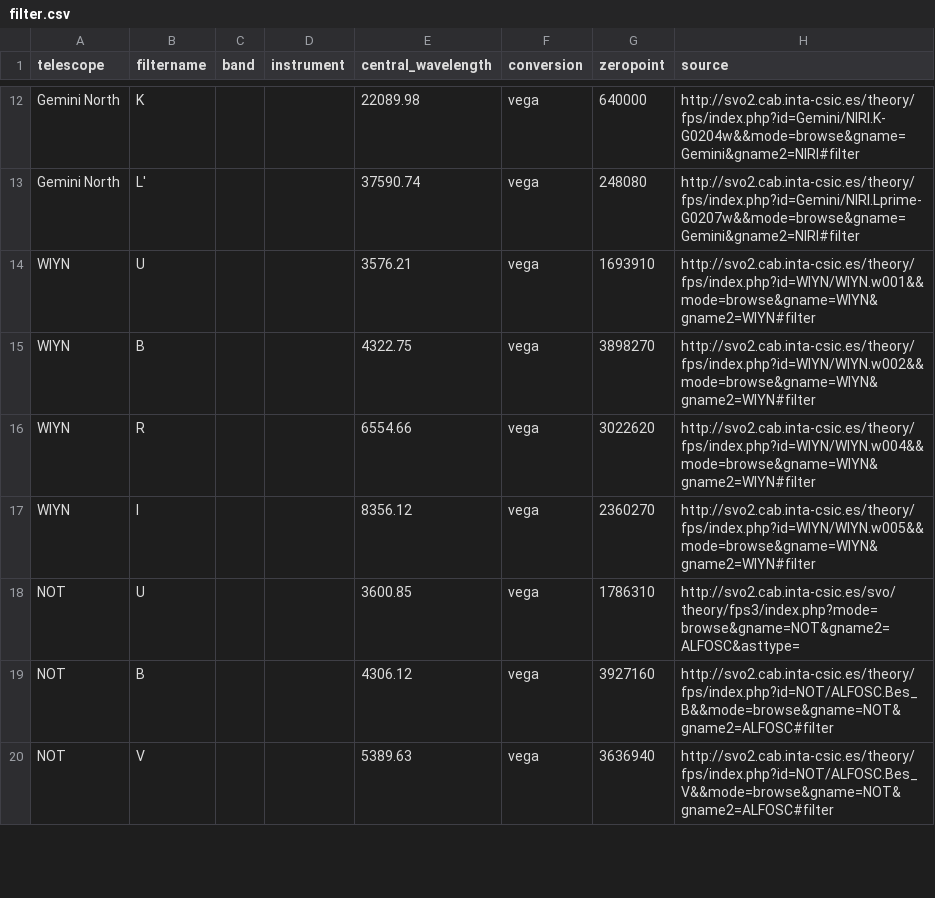
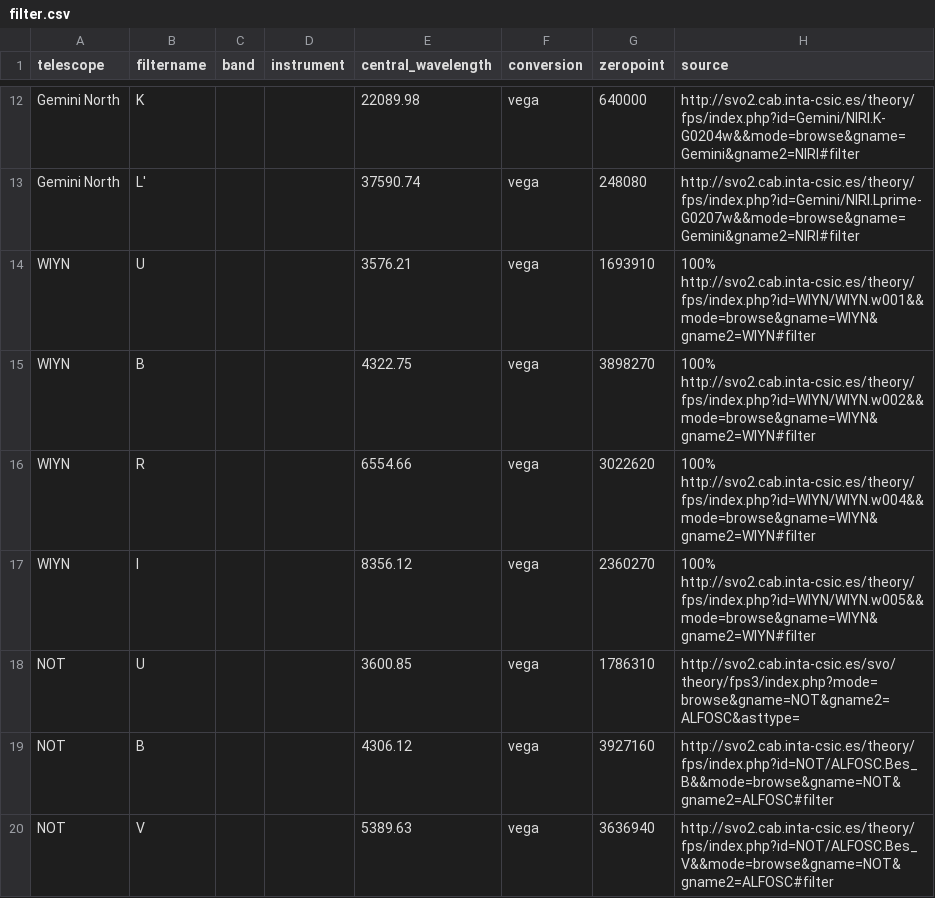
Before and after one commit to ikhebgeenaccount/lensed-qso-brp-2022, a CSV file: data/filter.csv, drawn as a sheet; only a part is shown, gaps mark what is left out.

Commit message:
Update filter.csv

```diff
--- a/data/filter.csv
+++ b/data/filter.csv
@@ -13,6 +13,6 @@ Gemini North,K,,,22089.98,vega,640000,http://svo2.cab.inta-csic.es/theory/fps/in
 Gemini North,L',,,37590.74,vega,248080,http://svo2.cab.inta-csic.es/theory/fps/index.php?id=Gemini/NIRI.Lprime-G0207w&&mode=browse&gname=Gemini&gname2=NIRI#filter
-WIYN,U,,,3576.21,vega,1693910,http://svo2.cab.inta-csic.es/theory/fps/index.php?id=WIYN/WIYN.w001&&mode=browse&gname=WIYN&gname2=WIYN#filter
-WIYN,B,,,4322.75,vega,3898270,http://svo2.cab.inta-csic.es/theory/fps/index.php?id=WIYN/WIYN.w002&&mode=browse&gname=WIYN&gname2=WIYN#filter
-WIYN,R,,,6554.66,vega,3022620,http://svo2.cab.inta-csic.es/theory/fps/index.php?id=WIYN/WIYN.w004&&mode=browse&gname=WIYN&gname2=WIYN#filter
-WIYN,I,,,8356.12,vega,2360270,http://svo2.cab.inta-csic.es/theory/fps/index.php?id=WIYN/WIYN.w005&&mode=browse&gname=WIYN&gname2=WIYN#filter
+WIYN,U,,,3576.21,vega,1693910,100% http://svo2.cab.inta-csic.es/theory/fps/index.php?id=WIYN/WIYN.w001&&mode=browse&gname=WIYN&gname2=WIYN#filter
+WIYN,B,,,4322.75,vega,3898270,100% http://svo2.cab.inta-csic.es/theory/fps/index.php?id=WIYN/WIYN.w002&&mode=browse&gname=WIYN&gname2=WIYN#filter
+WIYN,R,,,6554.66,vega,3022620,100% http://svo2.cab.inta-csic.es/theory/fps/index.php?id=WIYN/WIYN.w004&&mode=browse&gname=WIYN&gname2=WIYN#filter
+WIYN,I,,,8356.12,vega,2360270,100% http://svo2.cab.inta-csic.es/theory/fps/index.php?id=WIYN/WIYN.w005&&mode=browse&gname=WIYN&gname2=WIYN#filter
 NOT,U,,,3600.85,vega,1786310,http://svo2.cab.inta-csic.es/svo/theory/fps3/index.php?mode=browse&gname=NOT&gname2=ALFOSC&asttype=
```
